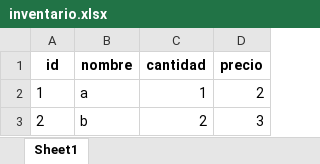
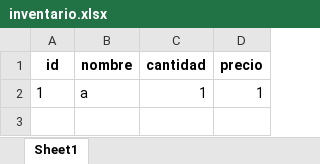
Before and after one commit to MathiMomos/BookManager, an Excel workbook: inventario.xlsx, sheet Sheet1, drawn as a sheet; values as stored, in another font and other column widths than the file's, no borders; the diff names each change by its address in the sheet, - before the commit and + after, or states it on an @@ line.

```diff
--- a/inventario.xlsx (sheet Sheet1)
+++ b/inventario.xlsx (sheet Sheet1)
-D2 (precio): 2
+D2 (precio): 1
-row 3: 2 | b | 2 | 3
```
Also changed, not shown: 2 other files.
